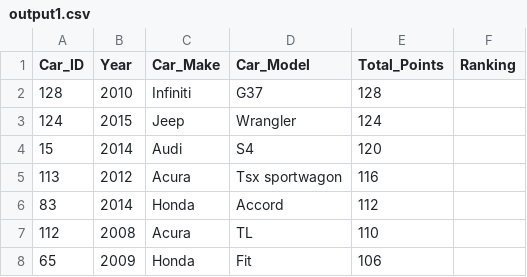
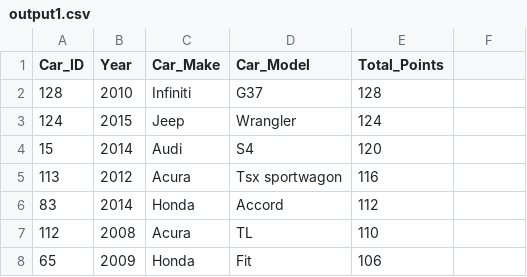
Before and after one commit to AdinaScheinfeld/CISC3140, a CSV file: lab1_files/output1.csv, drawn as a sheet; only a part is shown.

Commit message:
Update header of output1.csv in Makefile

```diff
--- a/lab1_files/output1.csv
+++ b/lab1_files/output1.csv
@@ -1,2 +1,2 @@
-Car_ID,Year,Car_Make,Car_Model,Total_Points,Ranking
+Car_ID,Year,Car_Make,Car_Model,Total_Points
 128,2010,Infiniti,G37,128
```
Also changed, not shown: 1 other file.
